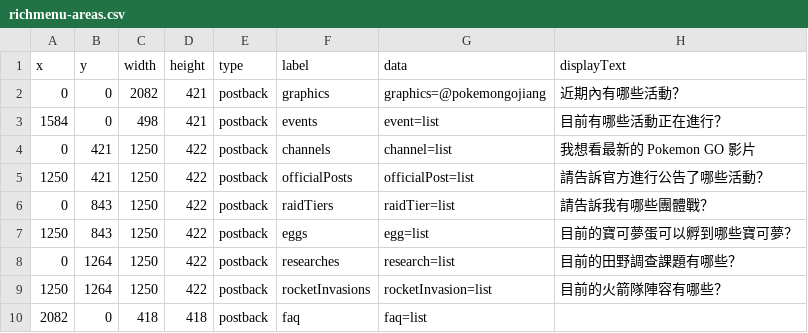
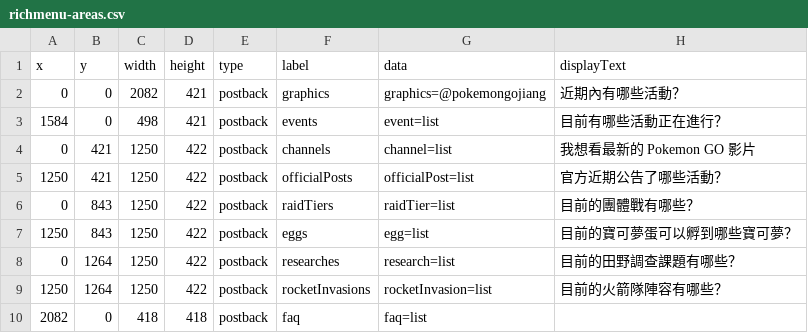
Before and after one commit to pmgo-professor-willow/line-chatbot-richmenu, a CSV file: data/richmenu-areas.csv, drawn as a sheet.

Commit message:
fix typo
update wording

```diff
--- a/data/richmenu-areas.csv
+++ b/data/richmenu-areas.csv
@@ -4,4 +4,4 @@ x,y,width,height,type,label,data,displayText
 0,421,1250,422,postback,channels,channel=list,我想看最新的 Pokemon GO 影片
-1250,421,1250,422,postback,officialPosts,officialPost=list,請告訴官方進行公告了哪些活動？
-0,843,1250,422,postback,raidTiers,raidTier=list,請告訴我有哪些團體戰？
+1250,421,1250,422,postback,officialPosts,officialPost=list,官方近期公告了哪些活動？
+0,843,1250,422,postback,raidTiers,raidTier=list,目前的團體戰有哪些？
 1250,843,1250,422,postback,eggs,egg=list,目前的寶可夢蛋可以孵到哪些寶可夢？
```
